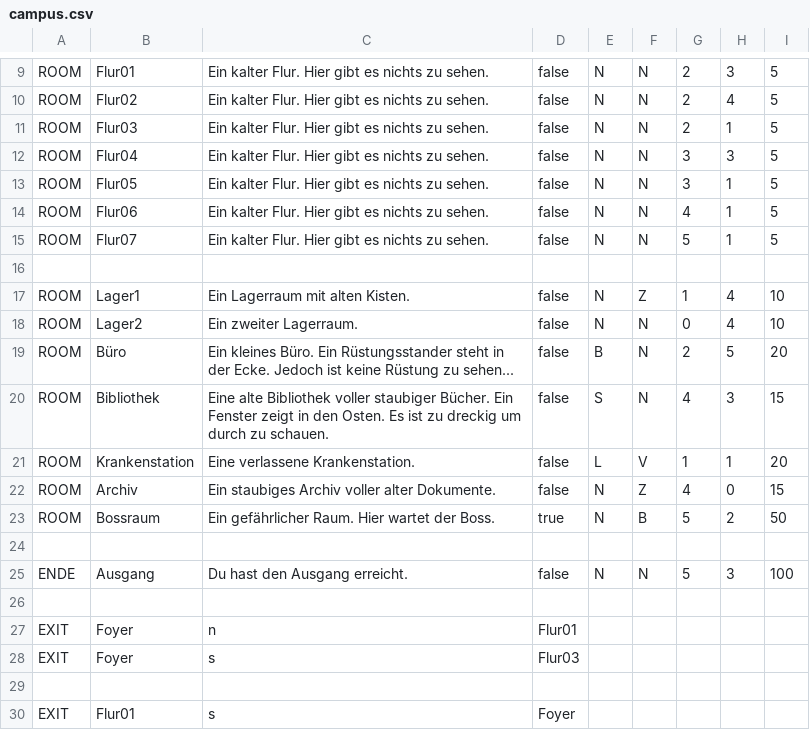
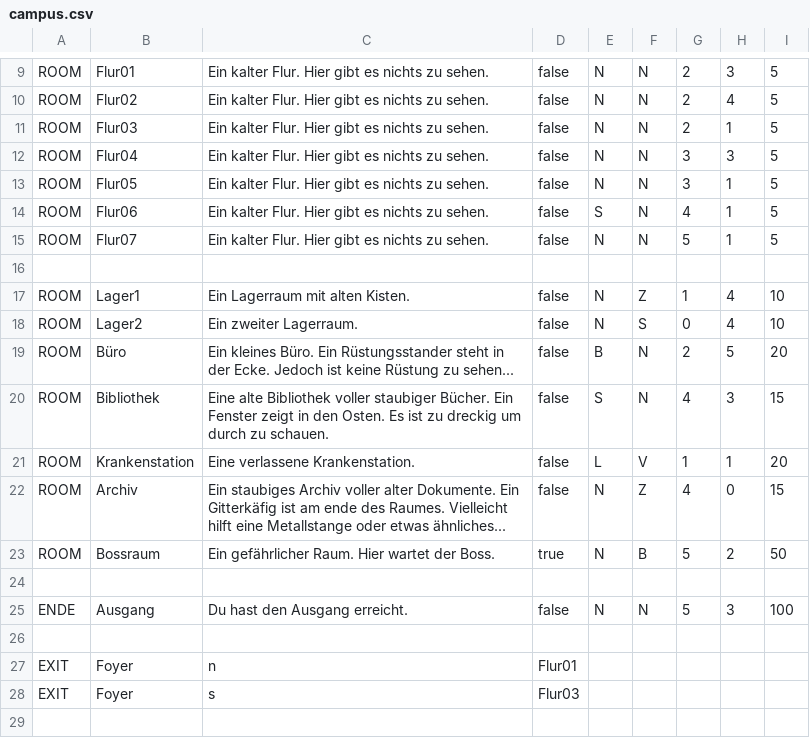
Before and after one commit to Yannick-Apostel/Escape-Room, a CSV file: campus.csv, drawn as a sheet; only a part is shown, gaps mark what is left out; the shorter side is filled out with more unchanged rows.

```diff
--- a/campus.csv
+++ b/campus.csv
@@ -13,3 +13,3 @@ ROOM;Flur04;Ein kalter Flur. Hier gibt es nichts zu sehen.;false;N;N;3;3;5;
 ROOM;Flur05;Ein kalter Flur. Hier gibt es nichts zu sehen.;false;N;N;3;1;5;
-ROOM;Flur06;Ein kalter Flur. Hier gibt es nichts zu sehen.;false;N;N;4;1;5;
+ROOM;Flur06;Ein kalter Flur. Hier gibt es nichts zu sehen.;false;S;N;4;1;5;
 ROOM;Flur07;Ein kalter Flur. Hier gibt es nichts zu sehen.;false;N;N;5;1;5;
@@ -17,3 +17,3 @@ ROOM;Flur07;Ein kalter Flur. Hier gibt es nichts zu sehen.;false;N;N;5;1;5;
 ROOM;Lager1;Ein Lagerraum mit alten Kisten.;false;N;Z;1;4;10;
-ROOM;Lager2;Ein zweiter Lagerraum.;false;N;N;0;4;10;
+ROOM;Lager2;Ein zweiter Lagerraum.;false;N;S;0;4;10;
 ROOM;Büro;Ein kleines Büro. Ein Rüstungsstander steht in der Ecke. Jedoch ist keine Rüstung zu sehen...;false;B;N;2;5;20;
@@ -21,3 +21,3 @@ ROOM;Bibliothek;Eine alte Bibliothek voller staubiger Bücher. Ein Fenster zeigt
 ROOM;Krankenstation;Eine verlassene Krankenstation.;false;L;V;1;1;20;
-ROOM;Archiv;Ein staubiges Archiv voller alter Dokumente.;false;N;Z;4;0;15;
+ROOM;Archiv;Ein staubiges Archiv voller alter Dokumente. Ein Gitterkäfig ist am ende des Raumes. Vielleicht hilft eine Metallstange oder etwas ähnliches... ;false;N;Z;4;0;15;
 ROOM;Bossraum;Ein gefährlicher Raum. Hier wartet der Boss.;true;N;B;5;2;50;
```
Also changed, not shown: 8 other files.
